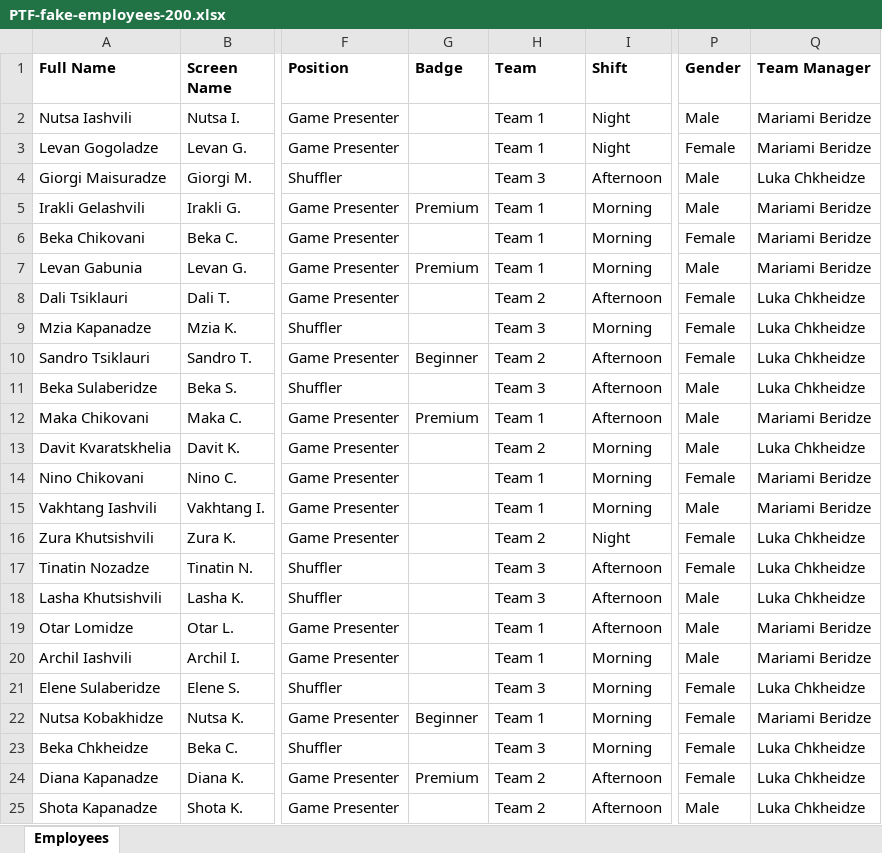
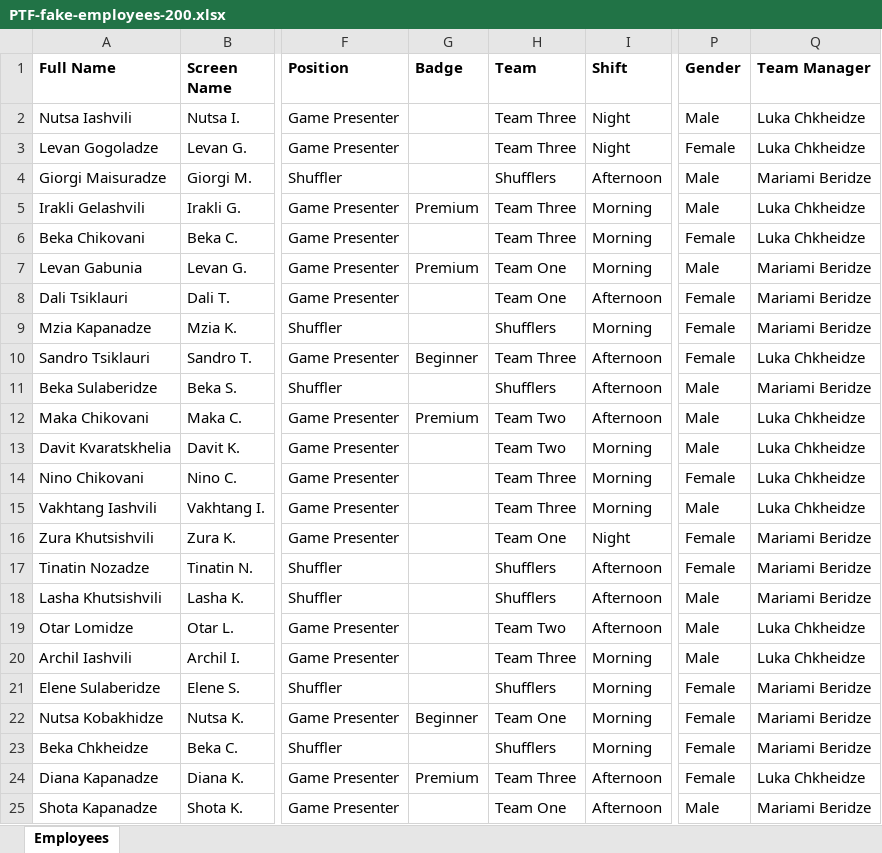
Before and after one commit to giorgi-kakhadze/employee-page, an Excel workbook: demo/PTF-fake-employees-200.xlsx, sheet Employees, drawn as a sheet; only a part is shown, gaps mark what is left out; values as stored, in another font and other column widths than the file's, no borders; the diff covers the shown part only; the diff names each change by its address in the sheet, - before the commit and + after, or states it on an @@ line.

```diff
--- a/demo/PTF-fake-employees-200.xlsx (sheet Employees)
+++ b/demo/PTF-fake-employees-200.xlsx (sheet Employees)
-H2:H3 (Team): Team 1
+H2:H3 (Team): Team Three
-Q2:Q3 (Team Manager): Mariami Beridze
+Q2:Q3 (Team Manager): Luka Chkheidze
-H4 (Team): Team 3
+H4 (Team): Shufflers
-Q4 (Team Manager): Luka Chkheidze
+Q4 (Team Manager): Mariami Beridze
-H5:H6 (Team): Team 1
+H5:H6 (Team): Team Three
-Q5:Q6 (Team Manager): Mariami Beridze
+Q5:Q6 (Team Manager): Luka Chkheidze
-H7 (Team): Team 1
+H7 (Team): Team One
-H8 (Team): Team 2
+H8 (Team): Team One
-Q8:Q9 (Team Manager): Luka Chkheidze
+Q8:Q9 (Team Manager): Mariami Beridze
-H9 (Team): Team 3
+H9 (Team): Shufflers
-H10 (Team): Team 2
+H10 (Team): Team Three
-H11 (Team): Team 3
+H11 (Team): Shufflers
-Q11 (Team Manager): Luka Chkheidze
+Q11 (Team Manager): Mariami Beridze
-H12 (Team): Team 1
+H12 (Team): Team Two
-Q12 (Team Manager): Mariami Beridze
+Q12 (Team Manager): Luka Chkheidze
-H13 (Team): Team 2
+H13 (Team): Team Two
-H14:H15 (Team): Team 1
+H14:H15 (Team): Team Three
-Q14:Q15 (Team Manager): Mariami Beridze
+Q14:Q15 (Team Manager): Luka Chkheidze
-H16 (Team): Team 2
+H16 (Team): Team One
-Q16:Q18 (Team Manager): Luka Chkheidze
+Q16:Q18 (Team Manager): Mariami Beridze
-H17:H18 (Team): Team 3
+H17:H18 (Team): Shufflers
-H19 (Team): Team 1
+H19 (Team): Team Two
-Q19:Q20 (Team Manager): Mariami Beridze
+Q19:Q20 (Team Manager): Luka Chkheidze
-H20 (Team): Team 1
+H20 (Team): Team Three
-H21 (Team): Team 3
+H21 (Team): Shufflers
-Q21 (Team Manager): Luka Chkheidze
+Q21 (Team Manager): Mariami Beridze
-H22 (Team): Team 1
+H22 (Team): Team One
-H23 (Team): Team 3
+H23 (Team): Shufflers
-Q23 (Team Manager): Luka Chkheidze
+Q23 (Team Manager): Mariami Beridze
-H24 (Team): Team 2
+H24 (Team): Team Three
-H25 (Team): Team 2
+H25 (Team): Team One
-Q25 (Team Manager): Luka Chkheidze
+Q25 (Team Manager): Mariami Beridze
```
Also changed, not shown: 279 edited cells elsewhere in this sheet, 2 other files.
